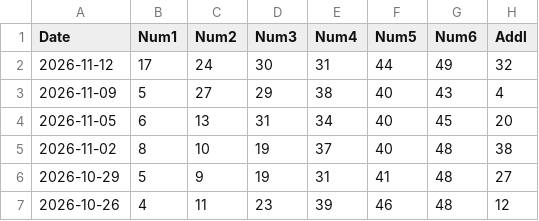
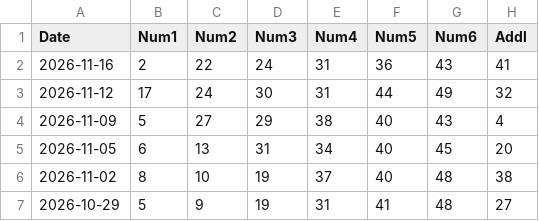
Before and after one commit to therepos/lotto, a CSV file: static/data/sgtoto.csv, drawn as a sheet; only a part is shown; the shorter side is filled out with more unchanged rows; the diff names each change by its address in the sheet, - before the commit and + after, or states it on an @@ line.

Commit message:
chore(data): update lottery data

```diff
--- a/static/data/sgtoto.csv
+++ b/static/data/sgtoto.csv
+row 2: 2026-11-16 | 2 | 22 | 24 | 31 | 36 | 43 | 41
```
